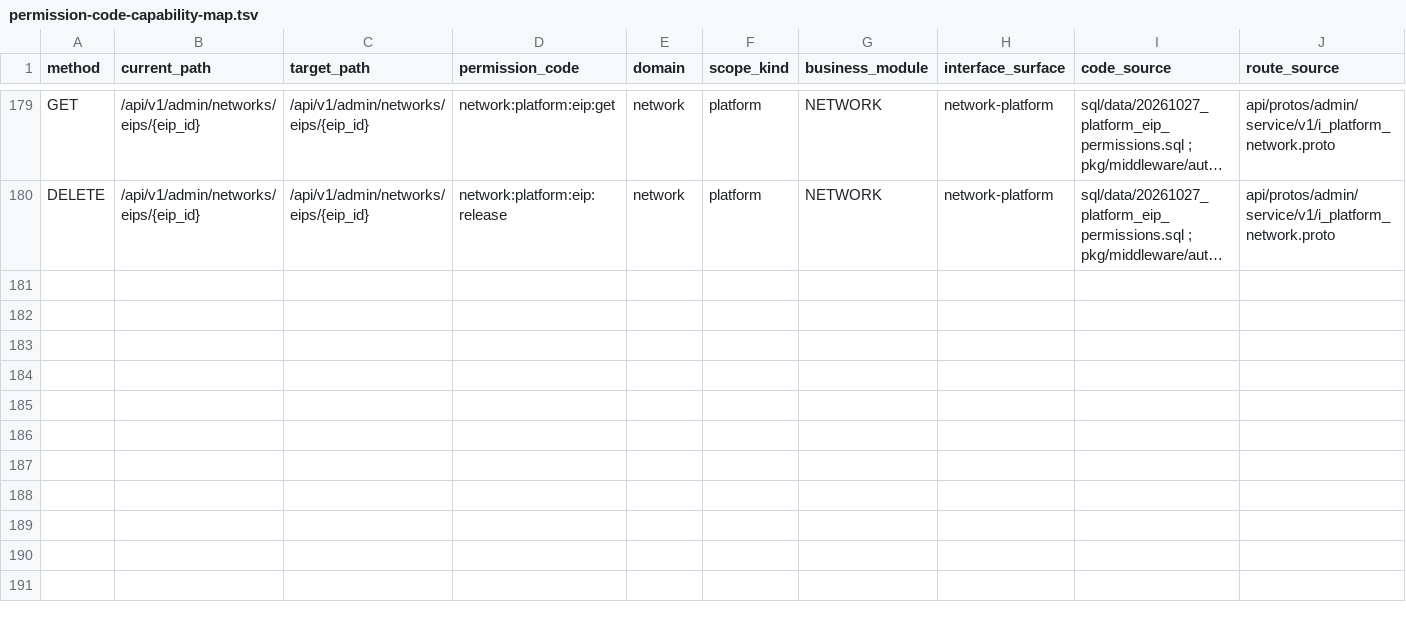
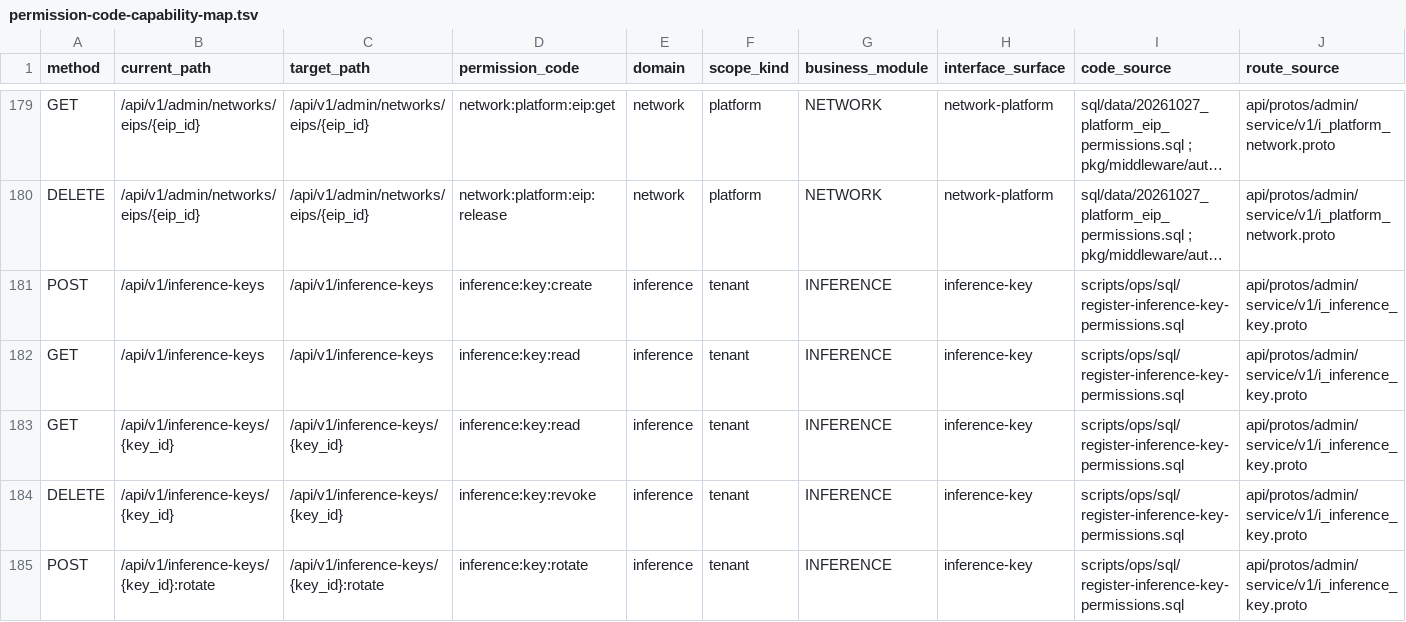
Before and after one commit to zhangzhe-ctrl/ani-governance, a TSV file: docs/contracts/permission-code-capability-map.tsv, drawn as a sheet; only a part is shown, gaps mark what is left out; long unchanged cells end in …; rows hold the shown columns only; the diff names each change by its address in the sheet, - before the commit and + after, or states it on an @@ line.

Commit message:
feat(inference): add independent access key management and authz certificate reload

```diff
--- a/docs/contracts/permission-code-capability-map.tsv
+++ b/docs/contracts/permission-code-capability-map.tsv
+row 181: POST | /api/v1/inference-keys | /api/v1/inference-keys | inference:key:create | inference | tenant | INFERENCE | inference-key | scripts/ops/sql/register-inference-key-permissions.sql | api/protos/admin/service/v1/i_inference_key.proto
+row 182: GET | /api/v1/inference-keys | /api/v1/inference-keys | inference:key:read | inference | tenant | INFERENCE | inference-key | scripts/ops/sql/register-inference-key-permissions.sql | api/protos/admin/service/v1/i_inference_key.proto
+row 183: GET | /api/v1/inference-keys/{key_id} | /api/v1/inference-keys/{key_id} | inference:key:read | inference | tenant | INFERENCE | inference-key | scripts/ops/sql/register-inference-key-permissions.sql | api/protos/admin/service/v1/i_inference_key.proto
+row 184: DELETE | /api/v1/inference-keys/{key_id} | /api/v1/inference-keys/{key_id} | inference:key:revoke | inference | tenant | INFERENCE | inference-key | scripts/ops/sql/register-inference-key-permissions.sql | api/protos/admin/service/v1/i_inference_key.proto
+row 185: POST | /api/v1/inference-keys/{key_id}:rotate | /api/v1/inference-keys/{key_id}:rotate | inference:key:rotate | inference | tenant | INFERENCE | inference-key | scripts/ops/sql/register-inference-key-permissions.sql | api/protos/admin/service/v1/i_inference_key.proto
```
Also changed, not shown: docs/contracts/permission-code-management-map.tsv, 33 other files.
